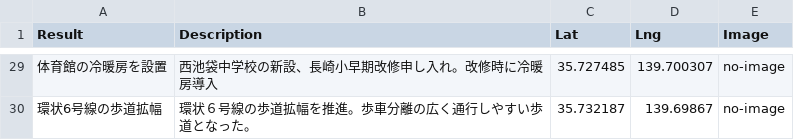
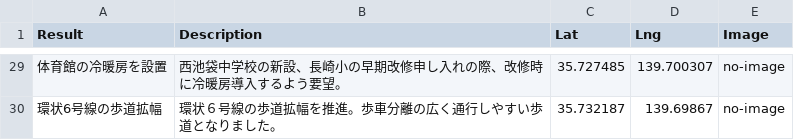
Before and after one commit to komei-toshima/kinoshita_jisseki_map, a CSV file: data.csv, drawn as a sheet; only a part is shown, gaps mark what is left out; the diff covers the shown part only; the diff names each change by its address in the sheet, - before the commit and + after, or states it on an @@ line.

```diff
--- a/data.csv
+++ b/data.csv
-B29 (Description): 西池袋中学校の新設、長崎小早期改修申し入れ。改修時に冷暖房導入
+B29 (Description): 西池袋中学校の新設、長崎小の早期改修申し入れの際、改修時に冷暖房導入するよう要望。
-B30 (Description): 環状６号線の歩道拡幅を推進。歩車分離の広く通行しやすい歩道となった。
+B30 (Description): 環状６号線の歩道拡幅を推進。歩車分離の広く通行しやすい歩道となりました。
```
Also changed, not shown: 22 edited cells elsewhere in this file.
